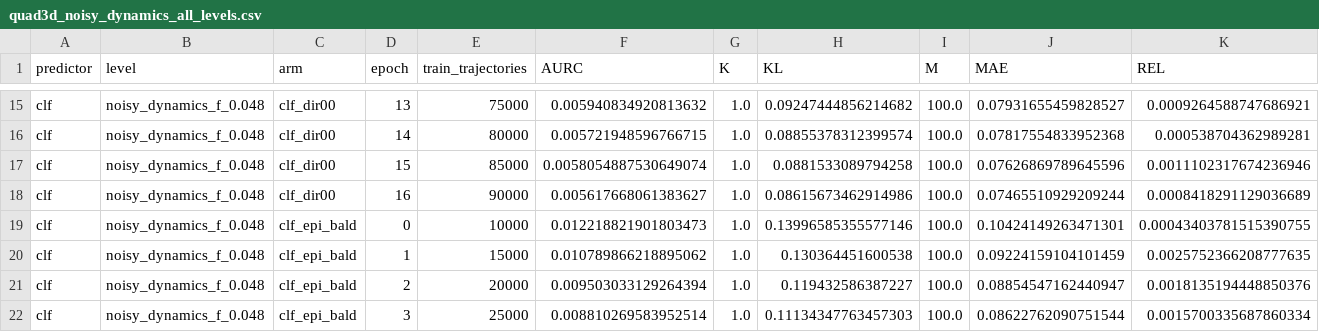
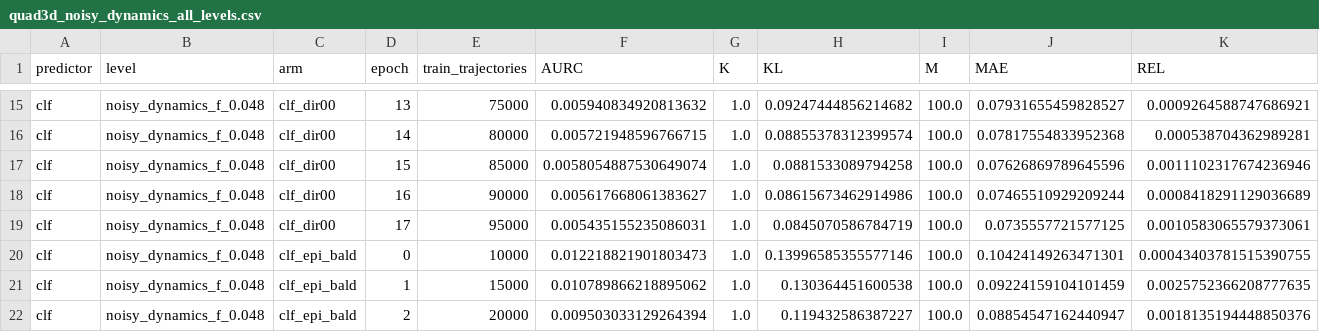
Before and after one commit to dhruvmetha/adaptive_roa, a CSV file: docs/experiments/stochastic/quadrotor3d/quad3d_noisy_dynamics_all_levels.csv, drawn as a sheet; only a part is shown, gaps mark what is left out; the shorter side is filled out with more unchanged rows; rows hold the shown columns only; the diff names each change by its address in the sheet, - before the commit and + after, or states it on an @@ line.

Commit message:
data(quad3d): score clf_dir00 ep17 (arm complete at 18/18)

```diff
--- a/docs/experiments/stochastic/quadrotor3d/quad3d_noisy_dynamics_all_levels.csv
+++ b/docs/experiments/stochastic/quadrotor3d/quad3d_noisy_dynamics_all_levels.csv
+row 19: clf | noisy_dynamics_f_0.048 | clf_dir00 | 17 | 95000 | 0.005435155235086031 | 1.0 | 0.0845070586784719 | 100.0 | 0.0735557721577125 | 0.0010583065579373061
```
